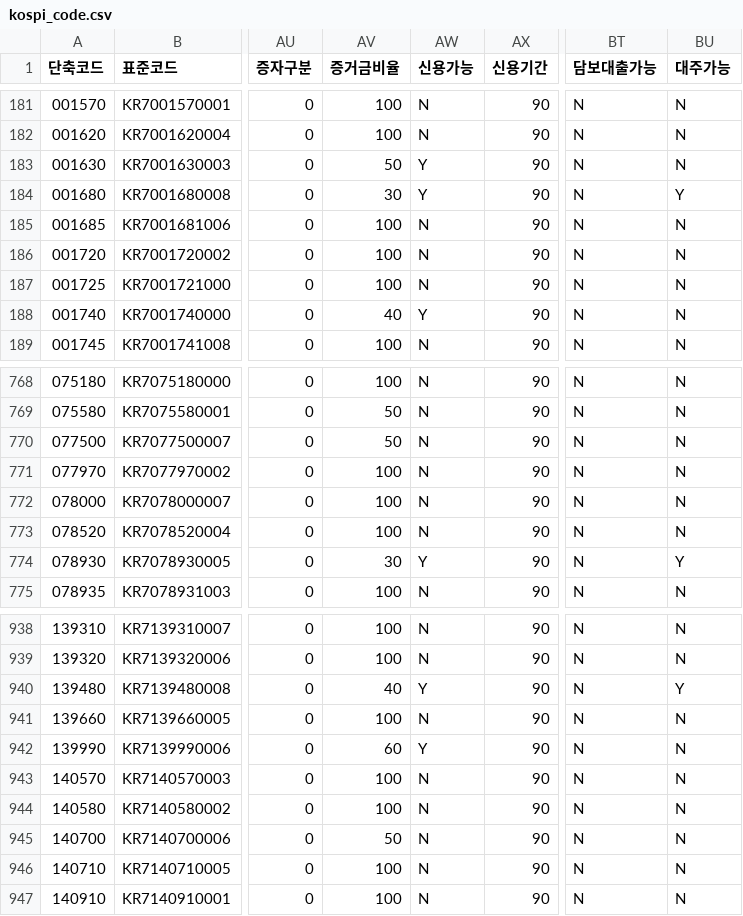
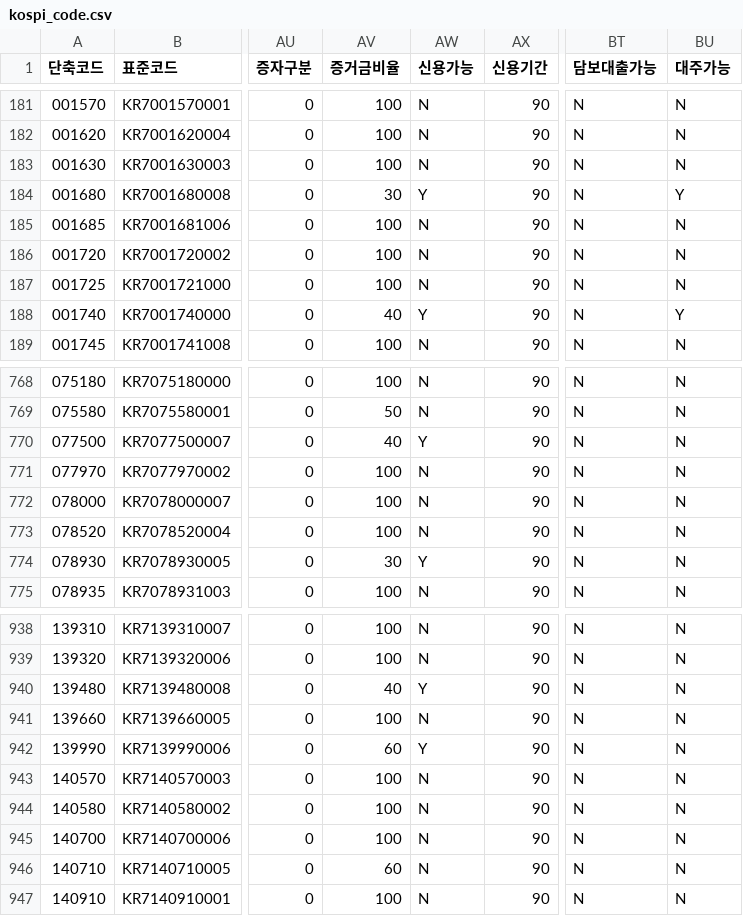
Before and after one commit to paca94/stock-info, a CSV file: info/kospi_code.csv, drawn as a sheet; only a part is shown, gaps mark what is left out; the diff covers the shown part only; the diff names each change by its address in the sheet, - before the commit and + after, or states it on an @@ line.

```diff
--- a/info/kospi_code.csv
+++ b/info/kospi_code.csv
-AV183 (증거금비율): 50
+AV183 (증거금비율): 100
-AW183 (신용가능): Y
+AW183 (신용가능): N
-BU188 (대주가능): N
+BU188 (대주가능): Y
-AV770 (증거금비율): 50
+AV770 (증거금비율): 40
-AW770 (신용가능): N
+AW770 (신용가능): Y
-BU774 (대주가능): Y
+BU774 (대주가능): N
-BU940 (대주가능): Y
+BU940 (대주가능): N
-AV945 (증거금비율): 50
+AV945 (증거금비율): 100
-AV946 (증거금비율): 100
+AV946 (증거금비율): 60
```
Also changed, not shown: 41 edited cells elsewhere in this file, info/sector_code.csv.
